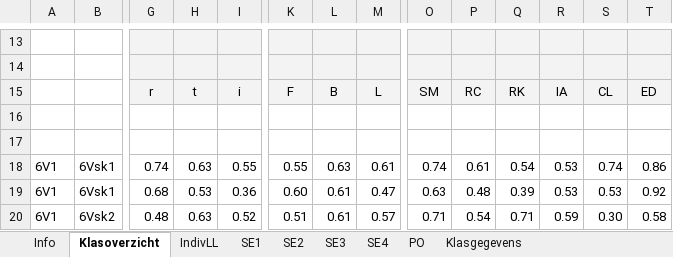
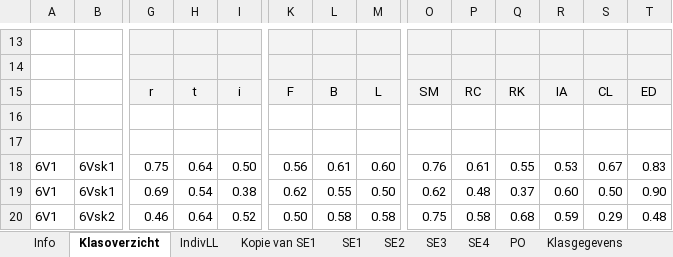
Before and after one commit to Ikbenmathijs/grade-dashbord, an Excel workbook: backend/resources/dummy.xlsx, sheet Klasoverzicht, drawn as a sheet; only a part is shown, gaps mark what is left out; values as stored, in another font and other column widths than the file's, no borders; charts and pictures not drawn; the diff covers the shown part only; the diff names each change by its address in the sheet, - before the commit and + after, or states it on an @@ line.

```diff
--- a/backend/resources/dummy.xlsx (sheet Klasoverzicht)
+++ b/backend/resources/dummy.xlsx (sheet Klasoverzicht)
+sheet tab: Kopie van SE1
-G18: 0.74
+G18: 0.75
-H18: 0.63
+H18: 0.64
-I18: 0.55
+I18: 0.50
-K18: 0.55
+K18: 0.56
-L18: 0.63
+L18: 0.61
-M18: 0.61
+M18: 0.60
-O18: 0.74
+O18: 0.76
-Q18: 0.54
+Q18: 0.55
-S18: 0.74
+S18: 0.67
-T18: 0.86
+T18: 0.83
-G19: 0.68
+G19: 0.69
-H19: 0.53
+H19: 0.54
-I19: 0.36
+I19: 0.38
-K19: 0.60
+K19: 0.62
-L19: 0.61
+L19: 0.55
-M19: 0.47
+M19: 0.50
-O19: 0.63
+O19: 0.62
-Q19: 0.39
+Q19: 0.37
-R19: 0.53
+R19: 0.60
-S19: 0.53
+S19: 0.50
-T19: 0.92
+T19: 0.90
-G20: 0.48
+G20: 0.46
-H20: 0.63
+H20: 0.64
-K20: 0.51
+K20: 0.50
-L20: 0.61
+L20: 0.58
-M20: 0.57
+M20: 0.58
-O20: 0.71
+O20: 0.75
-P20: 0.54
+P20: 0.58
-Q20: 0.71
+Q20: 0.68
-S20: 0.30
+S20: 0.29
-T20: 0.58
+T20: 0.48
```
Also changed, not shown: 1 added row, 1 removed row and 63 edited cells elsewhere in this sheet, sheet SE1, sheet IndivLL, other sheet tabs, formulas that keep their value, charts or pictures, 3 other files.
